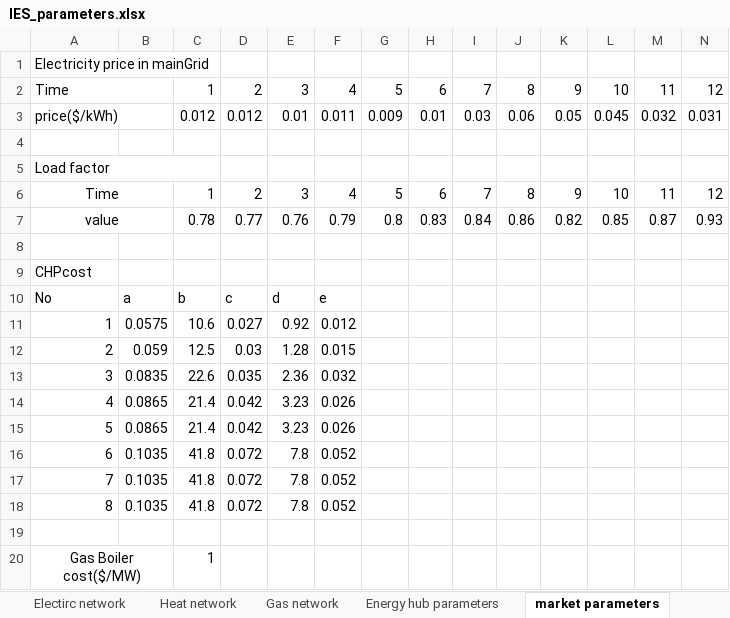
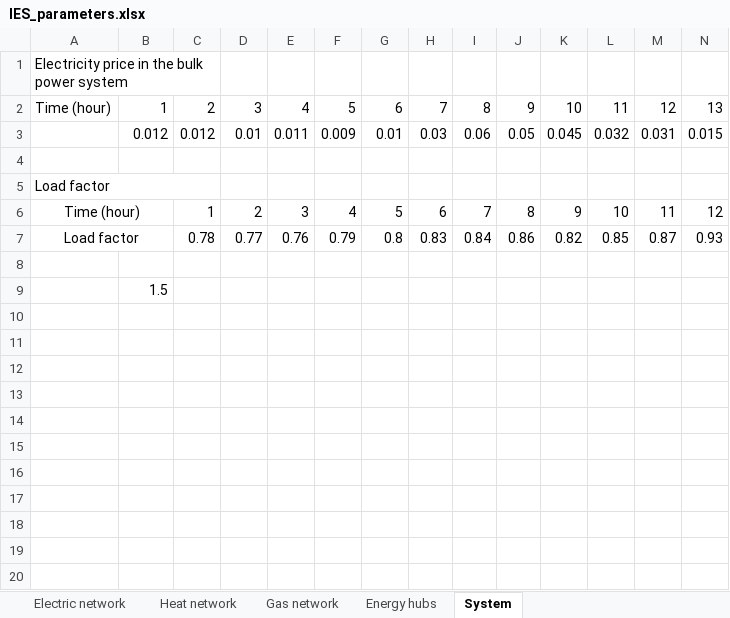
Before and after one commit to kelpman05/DataUofManchester, an Excel workbook: IES_parameters.xlsx, sheet System, drawn as a sheet; only a part is shown; values as stored, in another font and other column widths than the file's, no borders; charts and pictures not drawn; removed rows and columns are numbered as before the commit, all else as after; rows hold the shown columns only; the diff names each change by its address in the sheet, - before the commit and + after, or states it on an @@ line.

```diff
--- a/IES_parameters.xlsx (sheet System)
+++ b/IES_parameters.xlsx (sheet System)
-sheet tab: Electirc network
+sheet tab: Electric network
-sheet tab: Energy hub parameters
+sheet tab: Energy hubs
-sheet tab: market parameters
+sheet tab: System
-A1: Electricity price in mainGrid
+A1: Electricity price in the bulk power system
-row 2: Time |  | 1 | 2 | 3 | 4 | 5 | 6 | 7 | 8 | 9 | 10 | 11 | 12
-row 3: price($/kWh) |  | 0.012 | 0.012 | 0.01 | 0.011 | 0.009 | 0.01 | 0.03 | 0.06 | 0.05 | 0.045 | 0.032 | 0.031
+row 2: Time (hour) | 1 | 2 | 3 | 4 | 5 | 6 | 7 | 8 | 9 | 10 | 11 | 12 | 13
+row 3:  | 0.012 | 0.012 | 0.01 | 0.011 | 0.009 | 0.01 | 0.03 | 0.06 | 0.05 | 0.045 | 0.032 | 0.031 | 0.015
-A6: Time
+A6: Time (hour)
-A7: value
+A7: Load factor
-row 9: CHPcost
-row 10: No | a | b | c | d | e
-row 11: 1 | 0.0575 | 10.6 | 0.027 | 0.92 | 0.012
-row 12: 2 | 0.059 | 12.5 | 0.03 | 1.28 | 0.015
-row 13: 3 | 0.0835 | 22.6 | 0.035 | 2.36 | 0.032
-row 14: 4 | 0.0865 | 21.4 | 0.042 | 3.23 | 0.026
-row 15: 5 | 0.0865 | 21.4 | 0.042 | 3.23 | 0.026
-row 16: 6 | 0.1035 | 41.8 | 0.072 | 7.8 | 0.052
-row 17: 7 | 0.1035 | 41.8 | 0.072 | 7.8 | 0.052
-row 18: 8 | 0.1035 | 41.8 | 0.072 | 7.8 | 0.052
-B9: (empty)
+B9: 1.5
-row 20: Gas Boiler cost($/MW) |  | 1
```
Also changed, not shown: sheet Energy hubs, sheet Heat network, sheet Gas network, sheet Electric network, charts or pictures, 1 other file.
